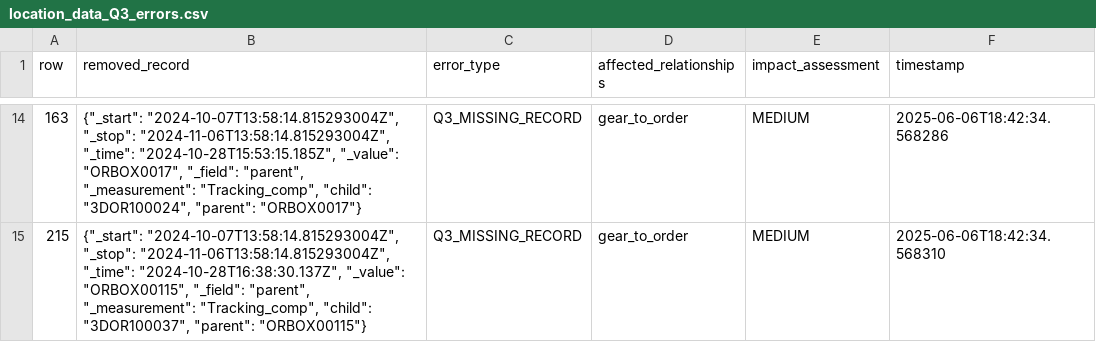
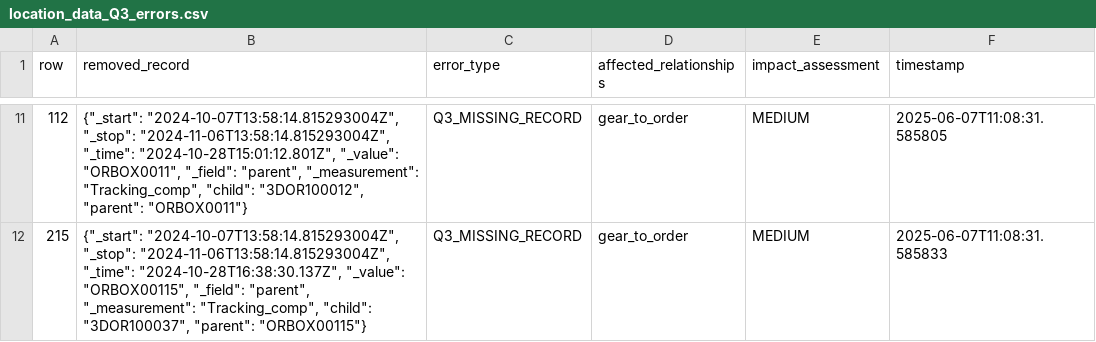
Before and after one commit to ngocbachnguyen9/manufacturing_data_assistant, a CSV file: data/experimental_datasets/Q3_dataset/location_data_Q3_errors.csv, drawn as a sheet; only a part is shown, gaps mark what is left out; the diff covers the shown part only.

```diff
--- a/data/experimental_datasets/Q3_dataset/location_data_Q3_errors.csv
+++ b/data/experimental_datasets/Q3_dataset/location_data_Q3_errors.csv
@@ -14,2 +11,2 @@ row,removed_record,error_type,affected_relationships,impact_assessment,timestamp
-163,"{""_start"": ""2024-10-07T13:58:14.815293004Z"", ""_stop"": ""2024-11-06T13:58:14.815293004Z"", ""_time"": ""2024-10-28T15:53:15.185Z"", ""_value"": ""ORBOX0017"", ""_field"": ""parent"", ""_measurement"": ""Tracking_comp"", ""child"": ""3DOR100024"", ""parent"": ""ORBOX0017""}",Q3_MISSING_RECORD,gear_to_order,MEDIUM,2025-06-06T18:42:34.568286
-215,"{""_start"": ""2024-10-07T13:58:14.815293004Z"", ""_stop"": ""2024-11-06T13:58:14.815293004Z"", ""_time"": ""2024-10-28T16:38:30.137Z"", ""_value"": ""ORBOX00115"", ""_field"": ""parent"", ""_measurement"": ""Tracking_comp"", ""child"": ""3DOR100037"", ""parent"": ""ORBOX00115""}",Q3_MISSING_RECORD,gear_to_order,MEDIUM,2025-06-06T18:42:34.568310
+112,"{""_start"": ""2024-10-07T13:58:14.815293004Z"", ""_stop"": ""2024-11-06T13:58:14.815293004Z"", ""_time"": ""2024-10-28T15:01:12.801Z"", ""_value"": ""ORBOX0011"", ""_field"": ""parent"", ""_measurement"": ""Tracking_comp"", ""child"": ""3DOR100012"", ""parent"": ""ORBOX0011""}",Q3_MISSING_RECORD,gear_to_order,MEDIUM,2025-06-07T11:08:31.585805
+215,"{""_start"": ""2024-10-07T13:58:14.815293004Z"", ""_stop"": ""2024-11-06T13:58:14.815293004Z"", ""_time"": ""2024-10-28T16:38:30.137Z"", ""_value"": ""ORBOX00115"", ""_field"": ""parent"", ""_measurement"": ""Tracking_comp"", ""child"": ""3DOR100037"", ""parent"": ""ORBOX00115""}",Q3_MISSING_RECORD,gear_to_order,MEDIUM,2025-06-07T11:08:31.585833
```
Also changed, not shown: 3 removed rows and 27 edited cells elsewhere in this file, data/experimental_datasets/Q1_dataset/relationship_data_Q1.csv, data/experimental_datasets/Q2_dataset/relationship_data_Q2.csv, 23 other files.
